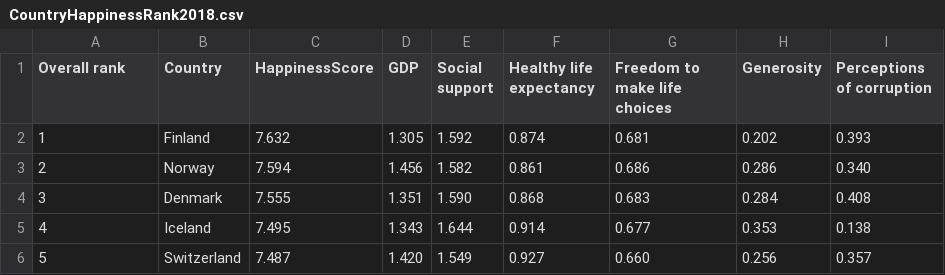
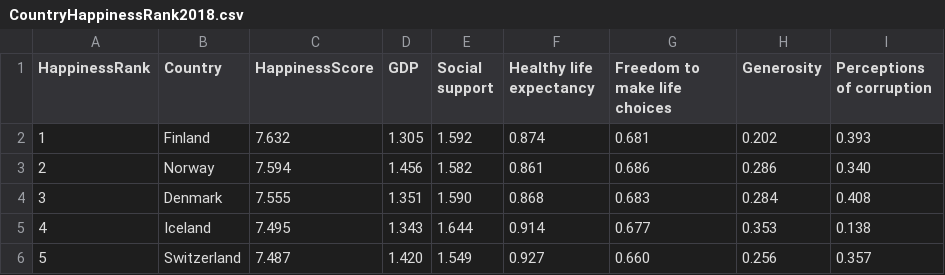
Before and after one commit to MinorM7/dsc205, a CSV file: CountryHappinessRank2018.csv, drawn as a sheet; only a part is shown.

Commit message:
Update CountryHappinessRank2018.csv

```diff
--- a/CountryHappinessRank2018.csv
+++ b/CountryHappinessRank2018.csv
@@ -1,2 +1,2 @@
-Overall rank,Country,HappinessScore,GDP,Social support,Healthy life expectancy,Freedom to make life choices,Generosity,Perceptions of corruption
+HappinessRank,Country,HappinessScore,GDP,Social support,Healthy life expectancy,Freedom to make life choices,Generosity,Perceptions of corruption
 1,Finland,7.632,1.305,1.592,0.874,0.681,0.202,0.393
```
